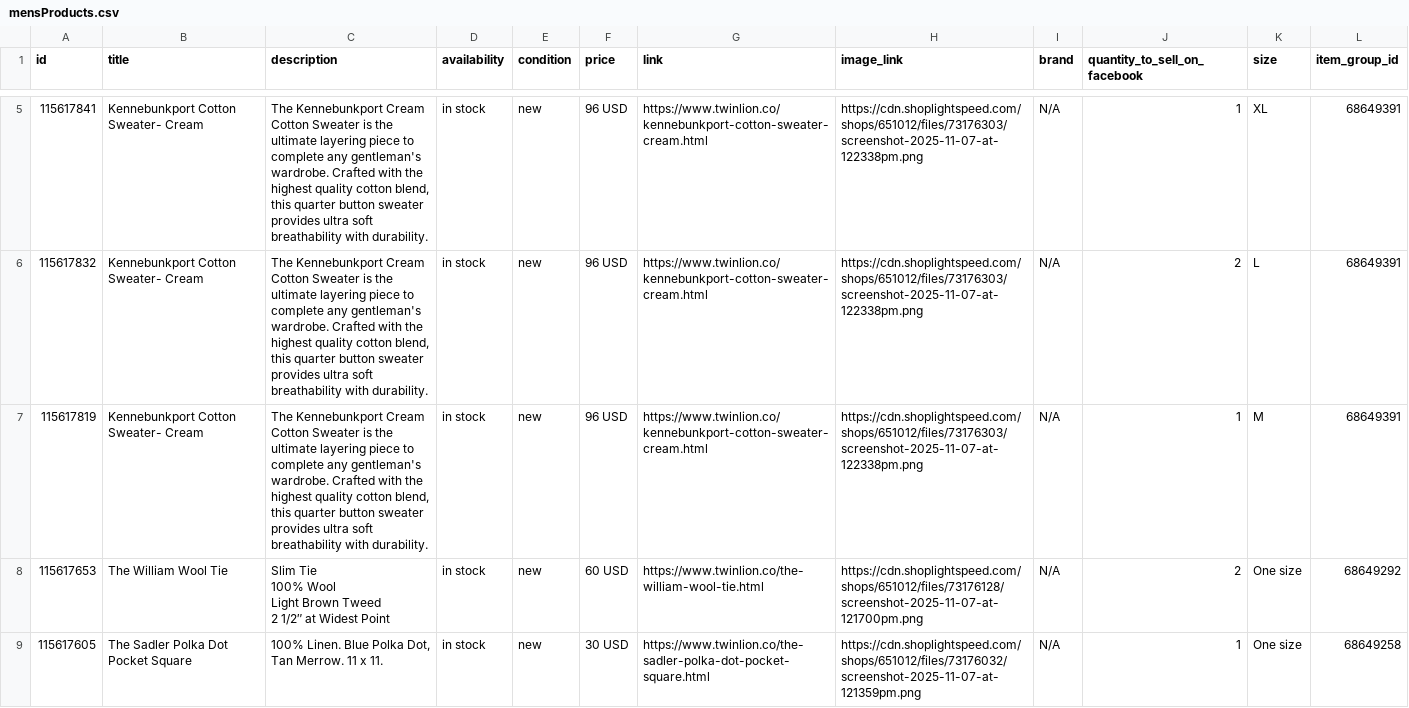
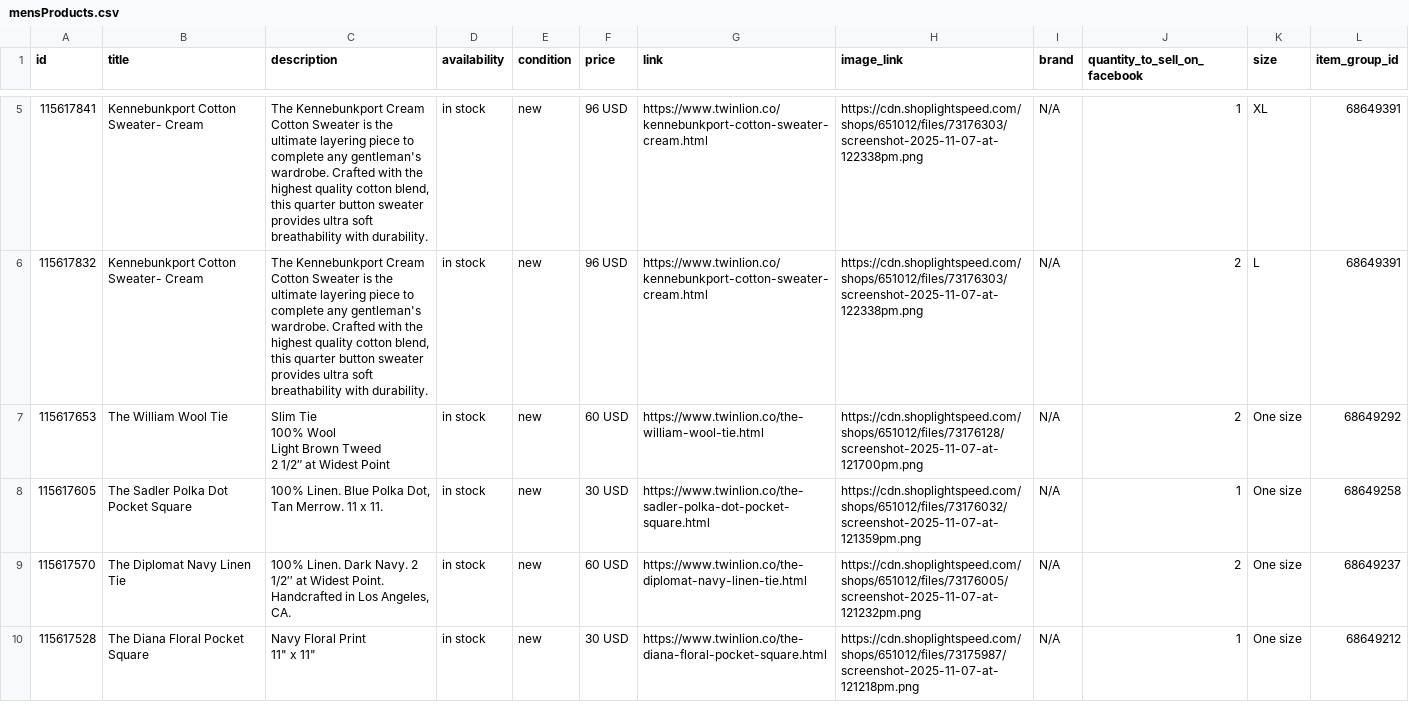
Before and after one commit to carolinewales/TwinLionMetaFeed, a CSV file: mensProducts.csv, drawn as a sheet; only a part is shown, gaps mark what is left out; the shorter side is filled out with more unchanged rows; the diff covers the shown part only; the diff names each change by its address in the sheet, - before the commit and + after, or states it on an @@ line.

```diff
--- a/mensProducts.csv
+++ b/mensProducts.csv
-row 7: 115617819 | Kennebunkport Cotton Sweater- Cream | The Kennebunkport Cream Cotton Sweater is the ultimate layering piece to complete any gentleman's wardrobe. Crafted with the highest quality cotton blend, this quarter button sweater provides ultra soft breathability with durability. | in stock | new | 96 USD | https://www.twinlion.co/kennebunkport-cotton-sweater-cream.html | https://cdn.shoplightspeed.com/shops/651012/files/73176303/screenshot-2025-11-07-at-122338pm.png | N/A | 1 | M | 68649391
```
Also changed, not shown: 2 removed rows and 1 edited cell elsewhere in this file.
